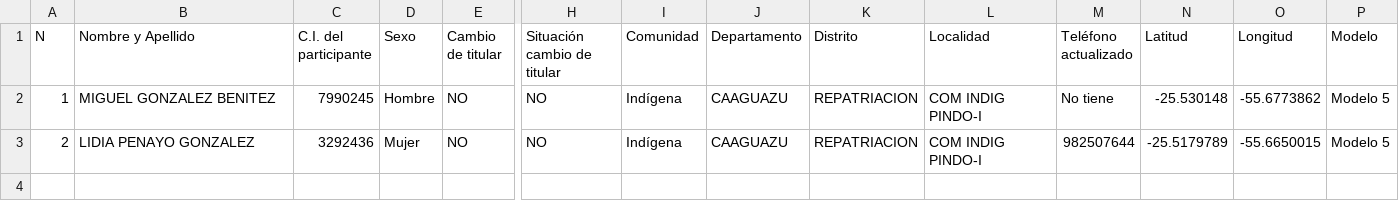
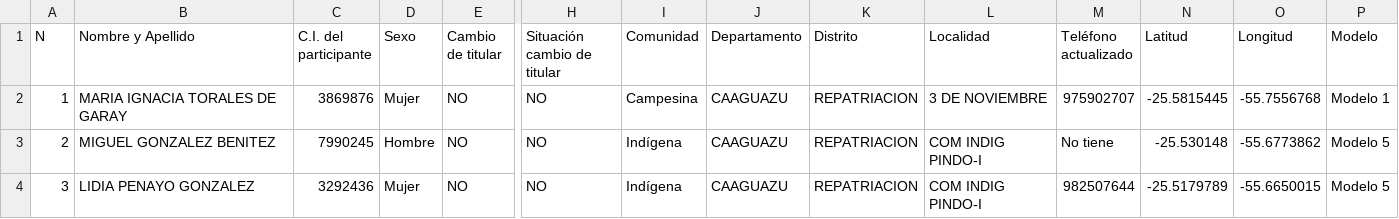
Before and after one commit to proeza2026/Mapa_2026_09_14, a CSV file: REPATRIACION_C_Cocinas.csv, drawn as a sheet; only a part is shown, gaps mark what is left out; rows hold the shown columns only; the diff names each change by its address in the sheet, - before the commit and + after, or states it on an @@ line.

```diff
--- a/REPATRIACION_C_Cocinas.csv
+++ b/REPATRIACION_C_Cocinas.csv
-B2 (Nombre y Apellido): MIGUEL GONZALEZ BENITEZ
+B2 (Nombre y Apellido): MARIA IGNACIA TORALES DE GARAY
-C2 (C.I. del participante): 7990245
+C2 (C.I. del participante): 3869876
-D2 (Sexo): Hombre
+D2 (Sexo): Mujer
-I2 (Comunidad): Indígena
+I2 (Comunidad): Campesina
-L2 (Localidad): COM INDIG PINDO-I
+L2 (Localidad): 3 DE NOVIEMBRE
-M2 (Teléfono actualizado): No tiene
+M2 (Teléfono actualizado): 975902707
-N2 (Latitud): -25.530148
+N2 (Latitud): -25.5815445
-O2 (Longitud): -55.6773862
+O2 (Longitud): -55.7556768
-P2 (Modelo): Modelo 5
+P2 (Modelo): Modelo 1
-B3 (Nombre y Apellido): LIDIA PENAYO GONZALEZ
+B3 (Nombre y Apellido): MIGUEL GONZALEZ BENITEZ
-C3 (C.I. del participante): 3292436
+C3 (C.I. del participante): 7990245
-D3 (Sexo): Mujer
+D3 (Sexo): Hombre
-M3 (Teléfono actualizado): 982507644
+M3 (Teléfono actualizado): No tiene
-N3 (Latitud): -25.5179789
+N3 (Latitud): -25.530148
-O3 (Longitud): -55.6650015
+O3 (Longitud): -55.6773862
+row 4: 3 | LIDIA PENAYO GONZALEZ | 3292436 | Mujer | NO | NO | Indígena | CAAGUAZU | REPATRIACION | COM INDIG PINDO-I | 982507644 | -25.5179789 | -55.6650015 | Modelo 5
```
Also changed, not shown: 1 other file.
